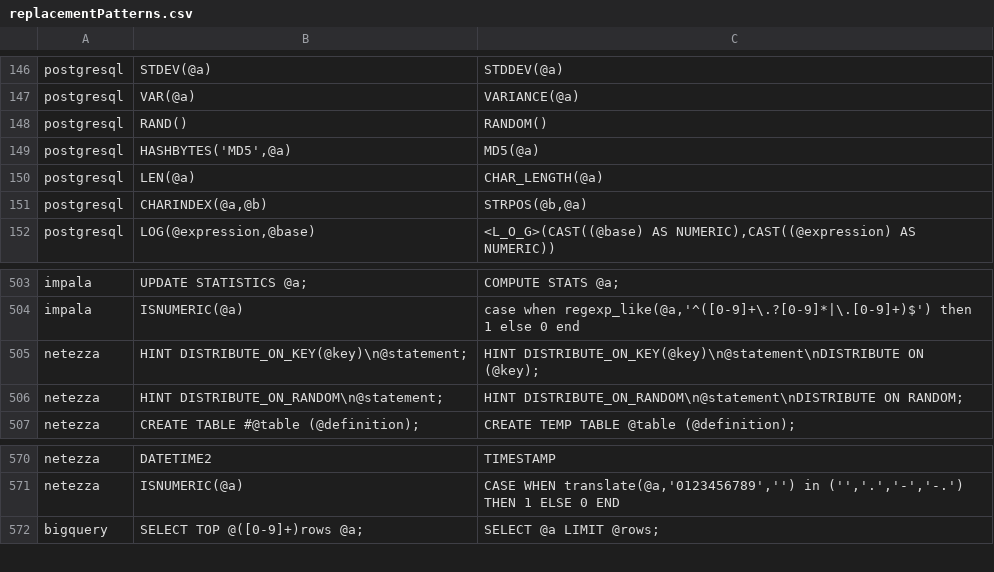
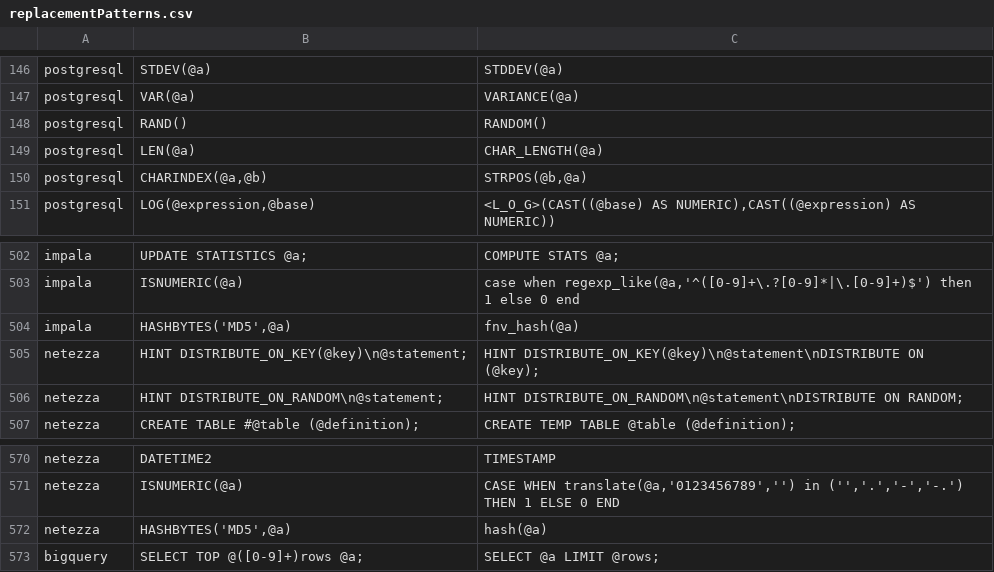
Before and after one commit to OHDSI/SqlRender, a CSV file: inst/csv/replacementPatterns.csv, drawn as a sheet; only a part is shown, gaps mark what is left out.

Commit message:
add HASHBYTES rule for impala and netezza

```diff
--- a/inst/csv/replacementPatterns.csv
+++ b/inst/csv/replacementPatterns.csv
@@ -148,3 +148,2 @@ postgresql,VAR(@a),VARIANCE(@a)
 postgresql,RAND(),RANDOM()
-postgresql,"HASHBYTES('MD5',@a)",MD5(@a)
 postgresql,LEN(@a),CHAR_LENGTH(@a)
@@ -504,2 +503,3 @@ impala,UPDATE STATISTICS @a;,COMPUTE STATS @a;
 impala,"ISNUMERIC(@a)","case when regexp_like(@a,'^([0-9]+\.?[0-9]*|\.[0-9]+)$') then 1 else 0 end"
+impala,"HASHBYTES('MD5',@a)","fnv_hash(@a)"
 netezza,HINT DISTRIBUTE_ON_KEY(@key)\n@statement;,HINT DISTRIBUTE_ON_KEY(@key)\n@statement\nDISTRIBUTE ON (@key);
@@ -571,2 +571,3 @@ netezza,DATETIME2,TIMESTAMP
 netezza,"ISNUMERIC(@a)","CASE WHEN translate(@a,'0123456789','') in ('','.','-','-.') THEN 1 ELSE 0 END"
+netezza,"HASHBYTES('MD5',@a)","hash(@a)"
 bigquery,SELECT TOP @([0-9]+)rows @a;,SELECT @a LIMIT @rows;
```
Also changed, not shown: 1 other file.
